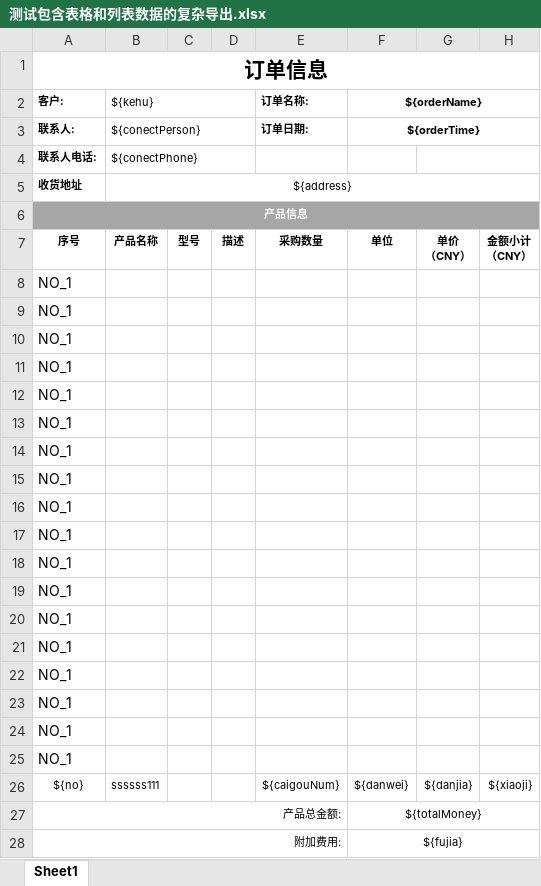
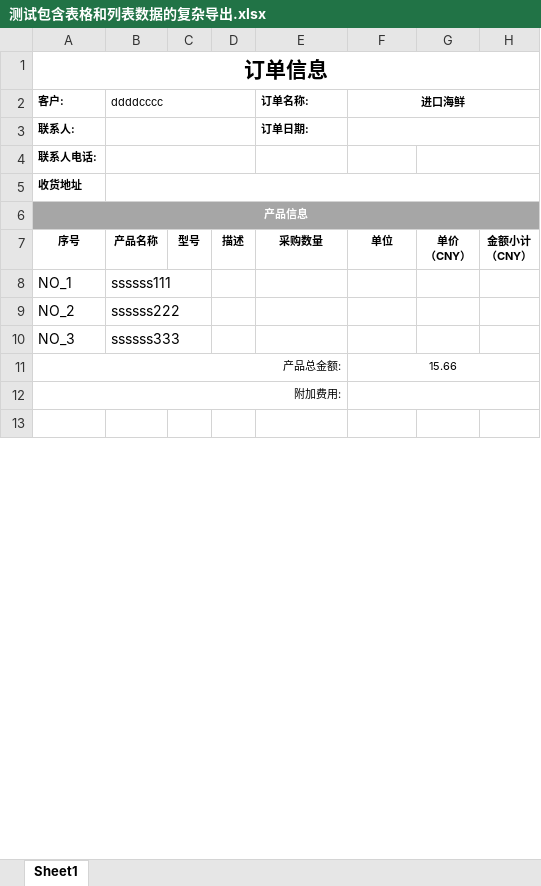
Before and after one commit to beijing-penguin/excel-eventpoi, an Excel workbook: my_test_temp/测试包含表格和列表数据的复杂导出.xlsx, sheet Sheet1, drawn as a sheet; only a part is shown; values as stored, in another font and other column widths than the file's, no borders; charts and pictures not drawn; removed rows and columns are numbered as before the commit, all else as after; the diff covers the shown part only; the diff names each change by its address in the sheet, - before the commit and + after, or states it on an @@ line.

```diff
--- a/my_test_temp/测试包含表格和列表数据的复杂导出.xlsx (sheet Sheet1)
+++ b/my_test_temp/测试包含表格和列表数据的复杂导出.xlsx (sheet Sheet1)
-B2: ${kehu}
+B2: ddddcccc
-F2: ${orderName}
+F2: 进口海鲜
-B3 (ddddcccc): ${conectPerson}
+B3 (ddddcccc): (empty)
-F3 (进口海鲜): ${orderTime}
+F3 (进口海鲜): (empty)
-B4 (ddddcccc): ${conectPhone}
+B4 (ddddcccc): (empty)
-B5 (ddddcccc): ${address}
+B5 (ddddcccc): (empty)
-B8 (ddddcccc): (empty)
+B8 (ddddcccc): ssssss111
-row 9: NO_1
-row 10: NO_1
-row 11: NO_1
-row 12: NO_1
-row 13: NO_1
-row 14: NO_1
-row 15: NO_1
-row 16: NO_1
-row 17: NO_1
-row 18: NO_1
-row 19: NO_1
-row 20: NO_1
-row 21: NO_1
-row 22: NO_1
-row 23: NO_1
-row 24: NO_1
-row 25: NO_1
-row 26: ${no} | ssssss111 |  |  | ${caigouNum} | ${danwei} | ${danjia} | ${xiaoji}
+row 9: NO_2 | ssssss222
+row 10: NO_3 | ssssss333
-F11 (进口海鲜): ${totalMoney}
+F11 (进口海鲜): 15.66
-F12 (进口海鲜): ${fujia}
+F12 (进口海鲜): (empty)
+row 13: (empty)
```
Also changed, not shown: 1 added row, 1 removed row and 4 edited cells elsewhere in this sheet, charts or pictures, 5 other files.
